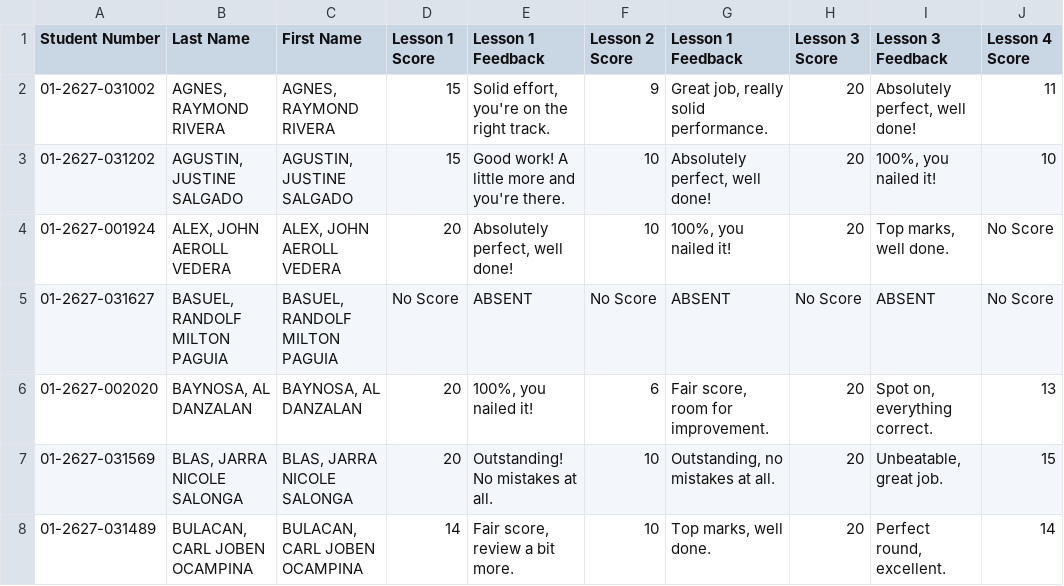
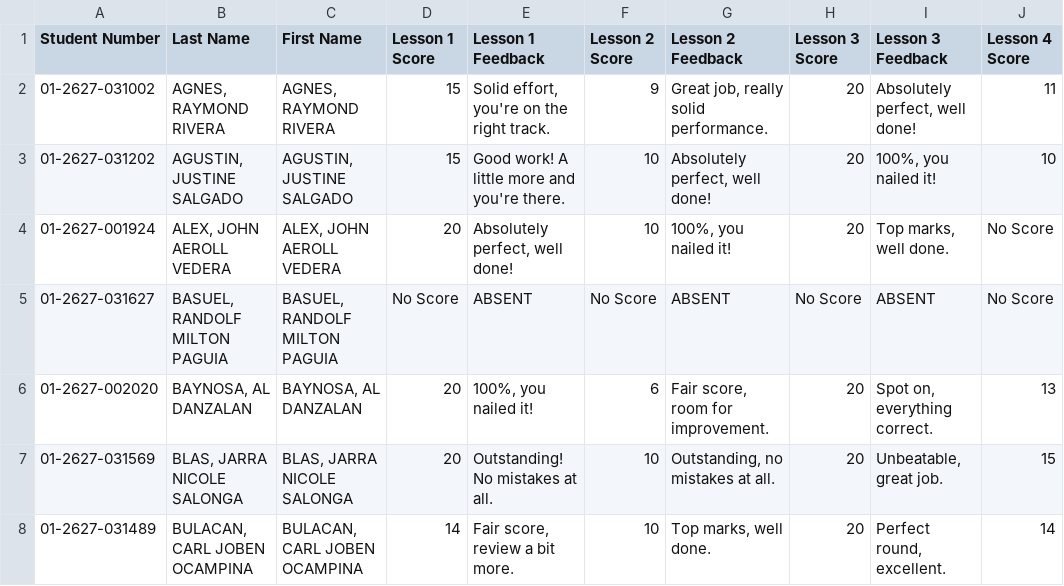
Before and after one commit to mindsetwinner121294-max/student-performance-portal, a CSV file: students.csv, drawn as a sheet; only a part is shown; the diff names each change by its address in the sheet, - before the commit and + after, or states it on an @@ line.

Commit message:
Add files via upload

```diff
--- a/students.csv
+++ b/students.csv
-G1: Lesson 1 Feedback
+G1: Lesson 2 Feedback
```
